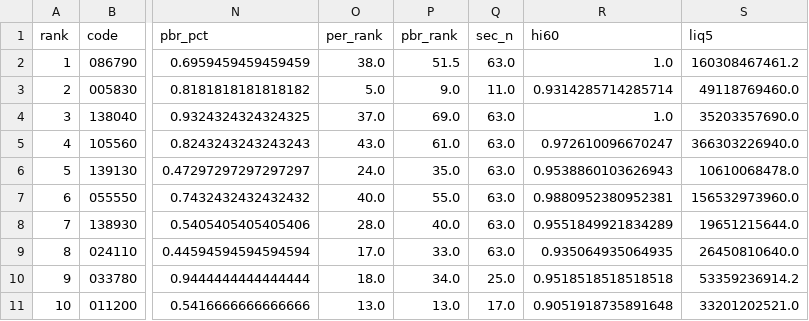
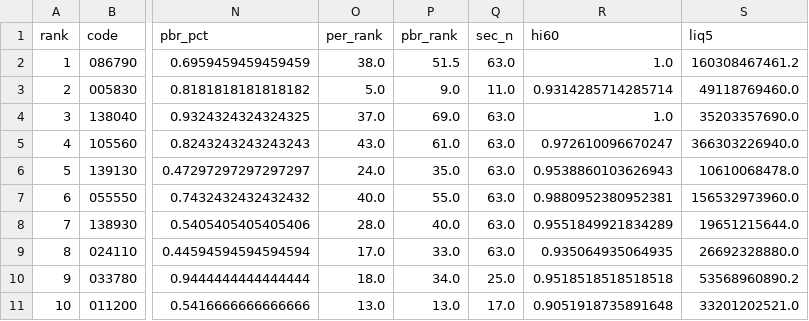
Before and after one commit to viniciusogh/kospi-quant, a CSV file: latest_momentum_reco_v20g.csv, drawn as a sheet; only a part is shown, gaps mark what is left out; the diff names each change by its address in the sheet, - before the commit and + after, or states it on an @@ line.

```diff
--- a/latest_momentum_reco_v20g.csv
+++ b/latest_momentum_reco_v20g.csv
-S9 (liq5): 26450810640.0
+S9 (liq5): 26692328880.0
-S10 (liq5): 53359236914.2
+S10 (liq5): 53568960890.2
```
Also changed, not shown: latest_momentum_reco.csv, 1 other file.
